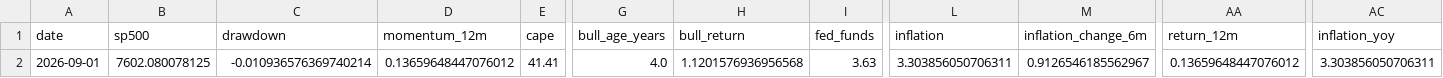
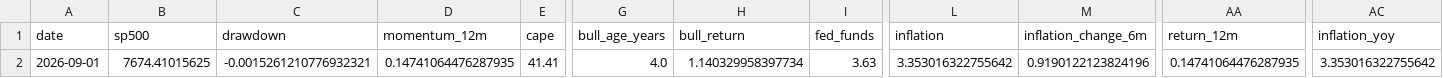
Before and after one commit to Vilson2930/SP500_CYCLE_ATLAS, a CSV file: data/current_state.csv, drawn as a sheet; only a part is shown, gaps mark what is left out; the diff names each change by its address in the sheet, - before the commit and + after, or states it on an @@ line.

```diff
--- a/data/current_state.csv
+++ b/data/current_state.csv
-B2 (sp500): 7602.080078125
+B2 (sp500): 7674.41015625
-C2 (drawdown): -0.010936576369740214
+C2 (drawdown): -0.0015261210776932321
-D2 (momentum_12m): 0.13659648447076012
+D2 (momentum_12m): 0.14741064476287935
-H2 (bull_return): 1.1201576936956568
+H2 (bull_return): 1.140329958397734
-L2 (inflation): 3.303856050706311
+L2 (inflation): 3.353016322755642
-M2 (inflation_change_6m): 0.9126546185562967
+M2 (inflation_change_6m): 0.9190122123824196
-AA2 (return_12m): 0.13659648447076012
+AA2 (return_12m): 0.14741064476287935
-AC2 (inflation_yoy): 3.303856050706311
+AC2 (inflation_yoy): 3.353016322755642
```
Also changed, not shown: data/cycle_history.csv, 4 other files.
